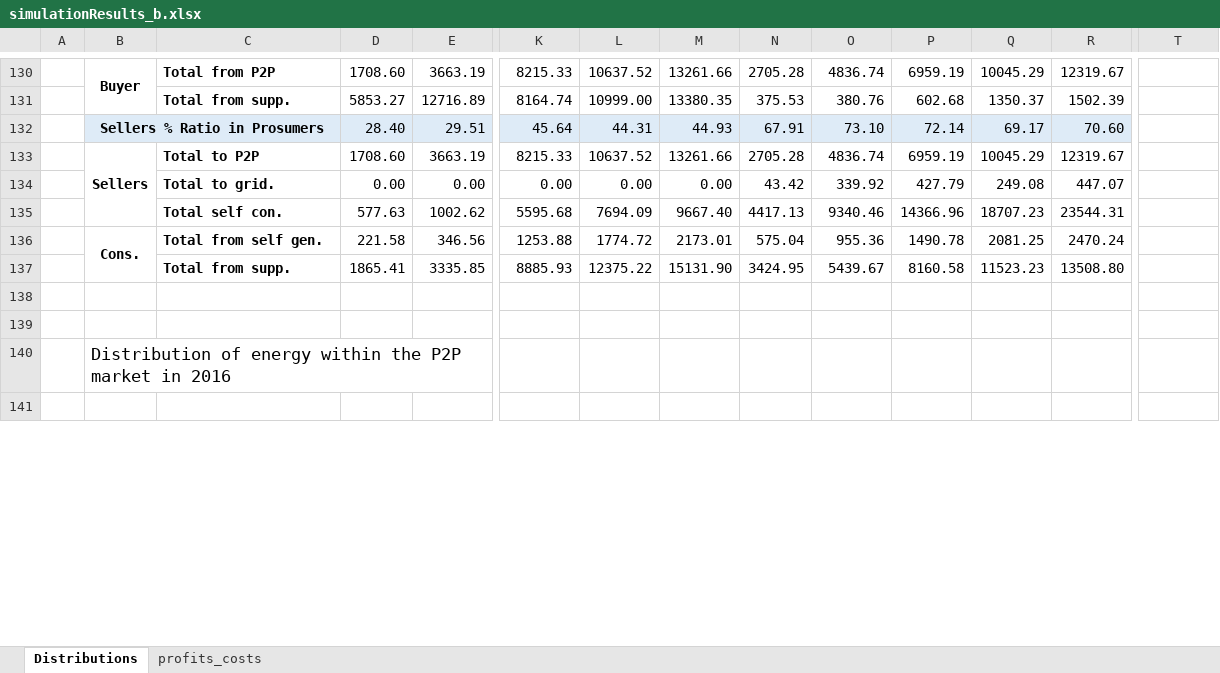
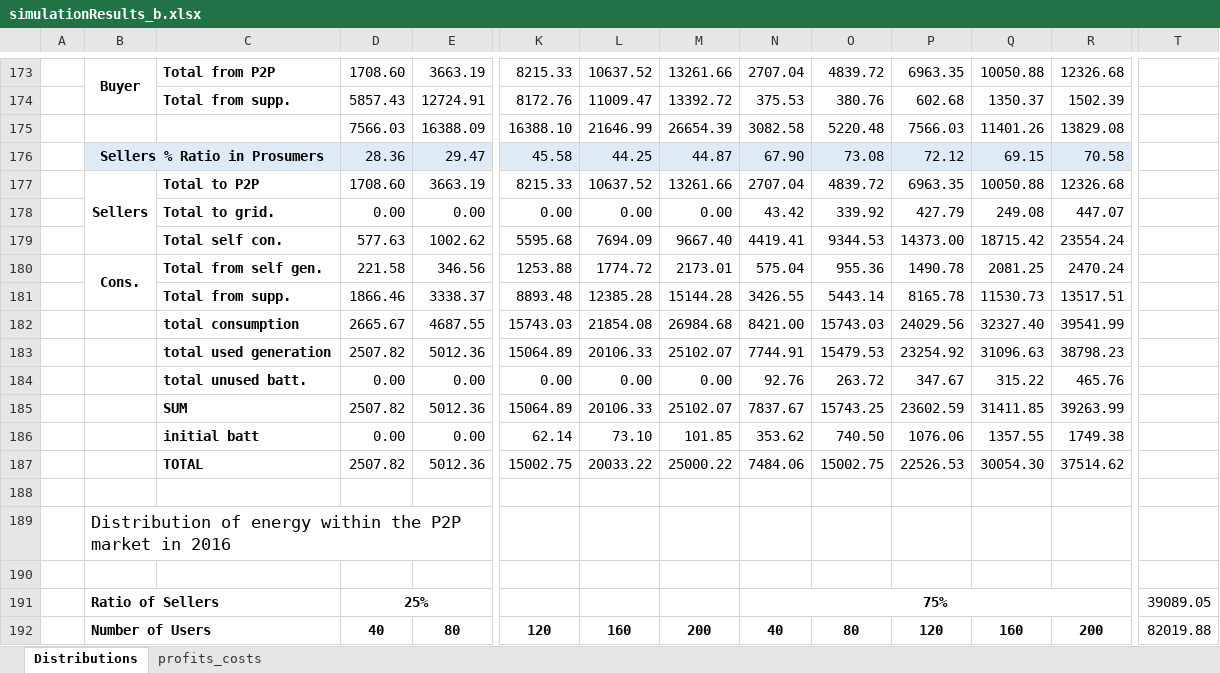
Before and after one commit to tea-chai/Clearance_Mechanisms, an Excel workbook: simulationResults_b.xlsx, sheet Distributions, drawn as a sheet; only a part is shown, gaps mark what is left out; values as stored, in another font and other column widths than the file's, no borders; removed rows and columns are numbered as before the commit, all else as after; rows hold the shown columns only; the diff covers the shown part only; the diff names each change by its address in the sheet, - before the commit and + after, or states it on an @@ line.

```diff
--- a/simulationResults_b.xlsx (sheet Distributions)
+++ b/simulationResults_b.xlsx (sheet Distributions)
-N173: 2705.28
+N173: 2707.04
-O173: 4836.74
+O173: 4839.72
-P173: 6959.19
+P173: 6963.35
-Q173: 10045.29
+Q173: 10050.88
-R173: 12319.67
+R173: 12326.68
-row 131:  |  | Total from supp. | 5853.27 | 12716.89 | 8164.74 | 10999.00 | 13380.35 | 375.53 | 380.76 | 602.68 | 1350.37 | 1502.39
-row 132:  | Sellers % Ratio in Prosumers |  | 28.40 | 29.51 | 45.64 | 44.31 | 44.93 | 67.91 | 73.10 | 72.14 | 69.17 | 70.60
+row 174:  |  | Total from supp. | 5857.43 | 12724.91 | 8172.76 | 11009.47 | 13392.72 | 375.53 | 380.76 | 602.68 | 1350.37 | 1502.39
+row 175:  |  |  | 7566.03 | 16388.09 | 16388.10 | 21646.99 | 26654.39 | 3082.58 | 5220.48 | 7566.03 | 11401.26 | 13829.08
+row 176:  | Sellers % Ratio in Prosumers |  | 28.36 | 29.47 | 45.58 | 44.25 | 44.87 | 67.90 | 73.08 | 72.12 | 69.15 | 70.58
-N177: 2705.28
+N177: 2707.04
-O177: 4836.74
+O177: 4839.72
-P177: 6959.19
+P177: 6963.35
-Q177: 10045.29
+Q177: 10050.88
-R177: 12319.67
+R177: 12326.68
-N179: 4417.13
+N179: 4419.41
-O179: 9340.46
+O179: 9344.53
-P179: 14366.96
+P179: 14373.00
-Q179: 18707.23
+Q179: 18715.42
-R179: 23544.31
+R179: 23554.24
-B136:B137 merged
+B180:B181 merged
-row 137:  |  | Total from supp. | 1865.41 | 3335.85 | 8885.93 | 12375.22 | 15131.90 | 3424.95 | 5439.67 | 8160.58 | 11523.23 | 13508.80
-row 181: (empty)
+row 181:  |  | Total from supp. | 1866.46 | 3338.37 | 8893.48 | 12385.28 | 15144.28 | 3426.55 | 5443.14 | 8165.78 | 11530.73 | 13517.51
+row 182:  |  | total consumption | 2665.67 | 4687.55 | 15743.03 | 21854.08 | 26984.68 | 8421.00 | 15743.03 | 24029.56 | 32327.40 | 39541.99
+row 183:  |  | total used generation | 2507.82 | 5012.36 | 15064.89 | 20106.33 | 25102.07 | 7744.91 | 15479.53 | 23254.92 | 31096.63 | 38798.23
+row 184:  |  | total unused batt. | 0.00 | 0.00 | 0.00 | 0.00 | 0.00 | 92.76 | 263.72 | 347.67 | 315.22 | 465.76
+row 185:  |  | SUM | 2507.82 | 5012.36 | 15064.89 | 20106.33 | 25102.07 | 7837.67 | 15743.25 | 23602.59 | 31411.85 | 39263.99
+row 186:  |  | initial batt | 0.00 | 0.00 | 62.14 | 73.10 | 101.85 | 353.62 | 740.50 | 1076.06 | 1357.55 | 1749.38
+row 187:  |  | TOTAL | 2507.82 | 5012.36 | 15002.75 | 20033.22 | 25000.22 | 7484.06 | 15002.75 | 22526.53 | 30054.30 | 37514.62
+row 191:  | Ratio of Sellers |  | 25% |  |  |  |  | 75% |  |  |  |  | 39089.05
+row 192:  | Number of Users |  | 40 | 80 | 120 | 160 | 200 | 40 | 80 | 120 | 160 | 200 | 82019.88
```
Also changed, not shown: 66 added rows, 25 removed rows, 2 moved rows, 76 edited cells and merged cells elsewhere in this sheet, formulas that keep their value, 4 other files.
